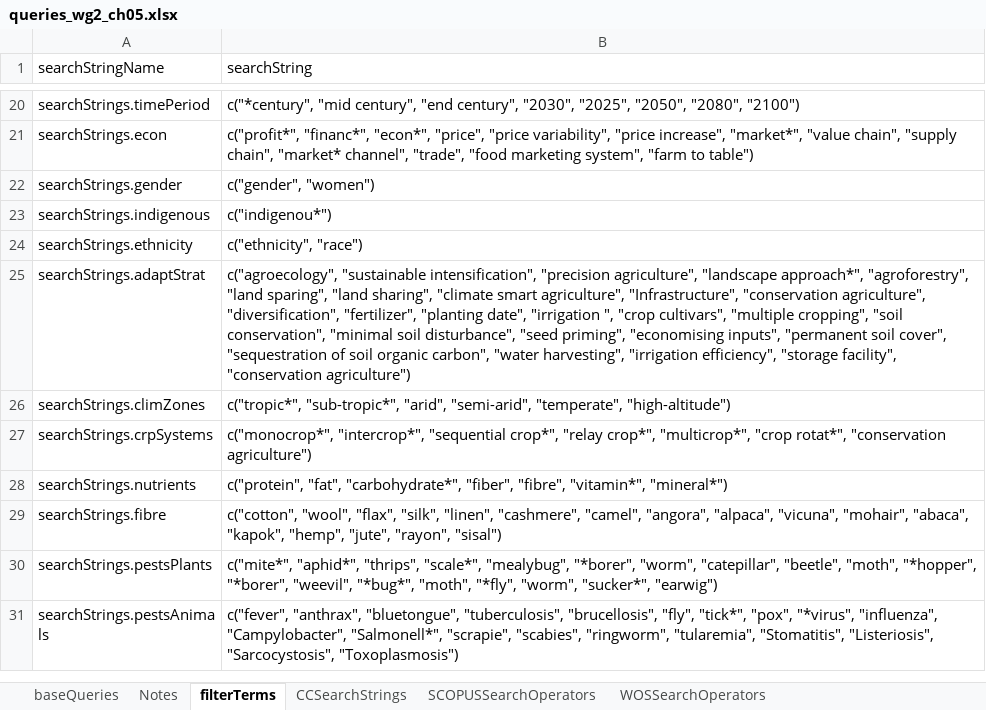
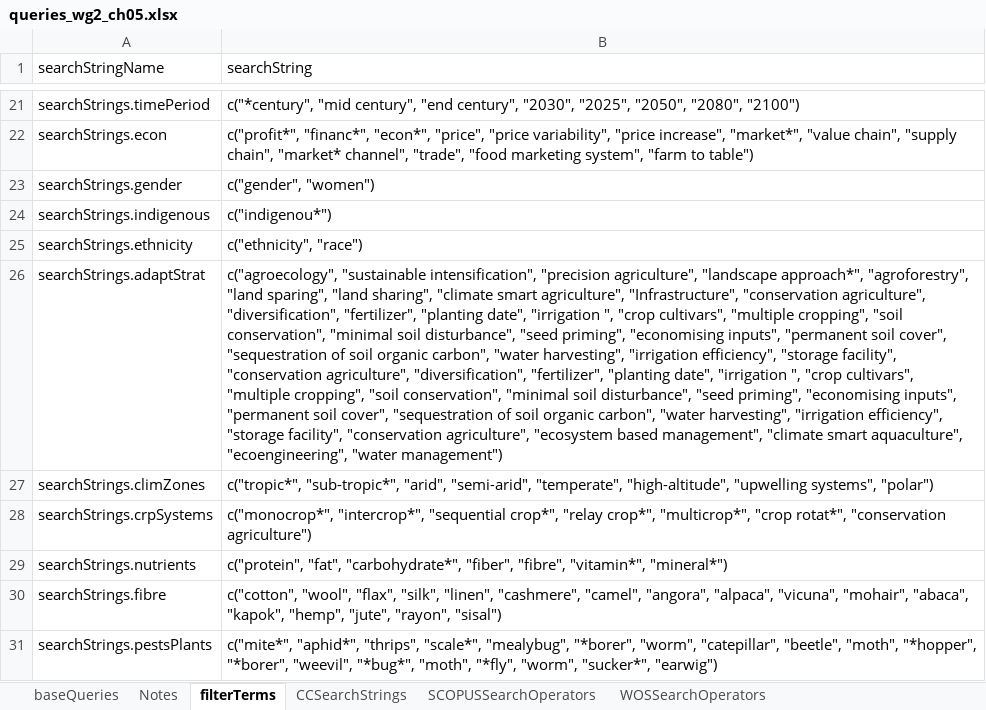
Before and after one commit to GeraldCNelson/citationManagement, an Excel workbook: data-raw/queries_wg2_ch05.xlsx, sheet filterTerms, drawn as a sheet; only a part is shown, gaps mark what is left out; the shorter side is filled out with more unchanged rows; values as stored, in another font and other column widths than the file's, no borders; addresses are those after the commit; the diff covers the shown part only; the diff names each change by its address in the sheet, - before the commit and + after, or states it on an @@ line.

Commit message:
a variety of updates - IPCC region and subregion names, more filter columns and changes in query terms, etc.

```diff
--- a/data-raw/queries_wg2_ch05.xlsx (sheet filterTerms)
+++ b/data-raw/queries_wg2_ch05.xlsx (sheet filterTerms)
-B26 (searchString): …facility", "conservation agriculture")
+B26 (searchString): …facility", "conservation agriculture", "diversification", "fertilizer", "planting date", "irrigation ", "crop cultivars", "multiple cropping", "soil conservation", "minimal soil disturbance", "seed priming", "economising inputs", "permanent soil cover", "sequestration of soil organic carbon", "water harvesting", "irrigation efficiency", "storage facility", "conservation agriculture", "ecosystem based management", "climate smart aquaculture", "ecoengineering", "water management")
-B27 (searchString): …"semi-arid", "temperate", "high-altitude")
+B27 (searchString): …"semi-arid", "temperate", "high-altitude", "upwelling systems", "polar")
```
Also changed, not shown: 2 added rows, 8 edited cells and cell formats elsewhere in this sheet, sheet baseQueries, sheet CCSearchStrings, 5 other files.
